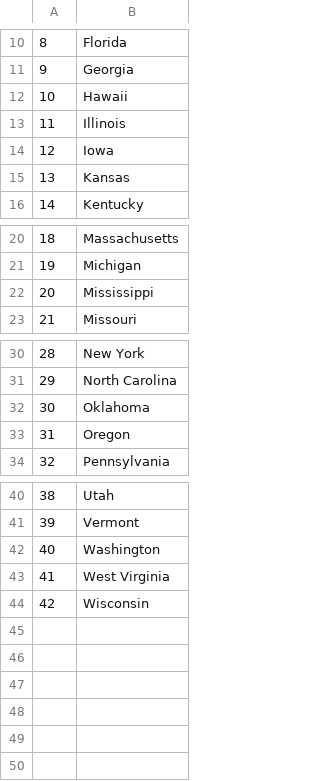
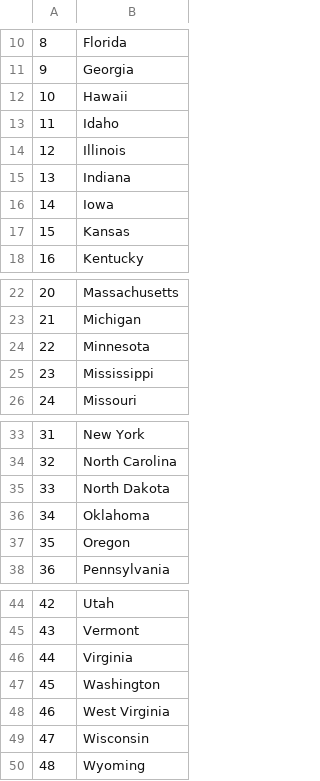
Before and after one commit to KillerRhys/100DaysofCode, a CSV file: Python/21-30/Day#025-CSV & Pandas/missed_states.csv, drawn as a sheet; only a part is shown, gaps mark what is left out; addresses are those after the commit; the diff names each change by its address in the sheet, - before the commit and + after, or states it on an @@ line.

```diff
--- a/Python/21-30/Day#025-CSV & Pandas/missed_states.csv
+++ b/Python/21-30/Day#025-CSV & Pandas/missed_states.csv
+row 13: 11 | Idaho
@@ column A renumbered between rows 14 and 49 @@
+row 15: 13 | Indiana
+row 24: 22 | Minnesota
+row 35: 33 | North Dakota
+row 46: 44 | Virginia
+row 50: 48 | Wyoming
```
Also changed, not shown: 4 other files.
